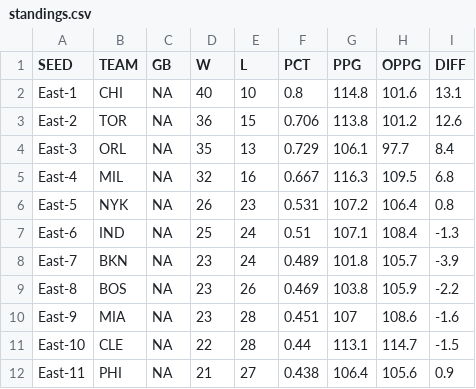
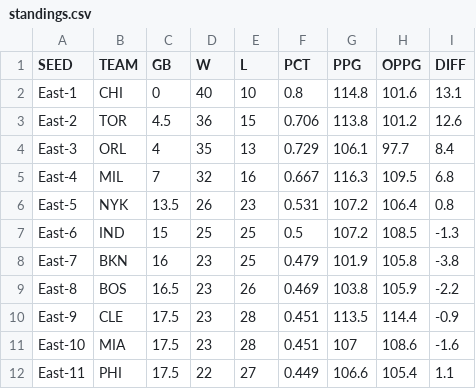
Before and after one commit to bshk93/nothing-but-stats, a CSV file: files/standings.csv, drawn as a sheet; only a part is shown; the diff covers the shown part only.

```diff
--- a/files/standings.csv
+++ b/files/standings.csv
@@ -1,12 +1,12 @@
 SEED,TEAM,GB,W,L,PCT,PPG,OPPG,DIFF
-East-1,CHI,NA,40,10,0.8,114.8,101.6,13.1
-East-2,TOR,NA,36,15,0.706,113.8,101.2,12.6
-East-3,ORL,NA,35,13,0.729,106.1,97.7,8.4
-East-4,MIL,NA,32,16,0.667,116.3,109.5,6.8
-East-5,NYK,NA,26,23,0.531,107.2,106.4,0.8
-East-6,IND,NA,25,24,0.51,107.1,108.4,-1.3
-East-7,BKN,NA,23,24,0.489,101.8,105.7,-3.9
-East-8,BOS,NA,23,26,0.469,103.8,105.9,-2.2
-East-9,MIA,NA,23,28,0.451,107,108.6,-1.6
-East-10,CLE,NA,22,28,0.44,113.1,114.7,-1.5
-East-11,PHI,NA,21,27,0.438,106.4,105.6,0.9
+East-1,CHI,0,40,10,0.8,114.8,101.6,13.1
+East-2,TOR,4.5,36,15,0.706,113.8,101.2,12.6
+East-3,ORL,4,35,13,0.729,106.1,97.7,8.4
+East-4,MIL,7,32,16,0.667,116.3,109.5,6.8
+East-5,NYK,13.5,26,23,0.531,107.2,106.4,0.8
+East-6,IND,15,25,25,0.5,107.2,108.5,-1.3
+East-7,BKN,16,23,25,0.479,101.9,105.8,-3.8
+East-8,BOS,16.5,23,26,0.469,103.8,105.9,-2.2
+East-9,CLE,17.5,23,28,0.451,113.5,114.4,-0.9
+East-10,MIA,17.5,23,28,0.451,107,108.6,-1.6
+East-11,PHI,17.5,22,27,0.449,106.6,105.4,1.1
```
Also changed, not shown: 3 added rows, 3 removed rows and 46 edited cells elsewhere in this file, 11 other files.
